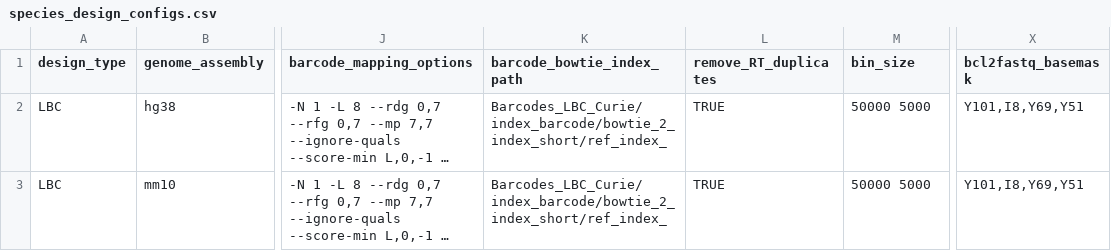
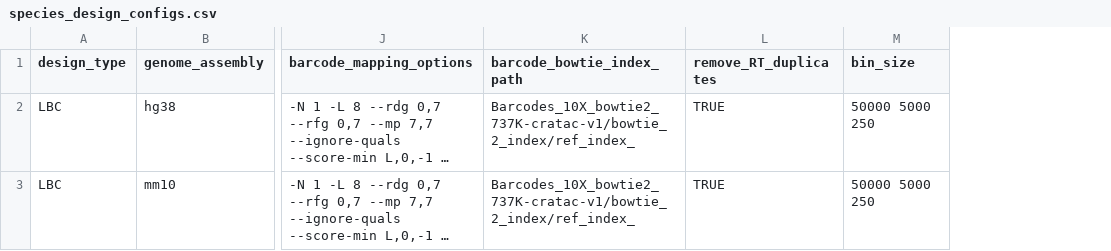
Before and after one commit to vallotlab/scChIPseq_DataEngineering, a CSV file: species_design_configs.csv, drawn as a sheet; only a part is shown, gaps mark what is left out; long unchanged cells end in …; the diff names each change by its address in the sheet, - before the commit and + after, or states it on an @@ line.

```diff
--- a/species_design_configs.csv
+++ b/species_design_configs.csv
-column X (bcl2fastq_basemask), rows 2-3: Y101,I8,Y69,Y51 | Y101,I8,Y69,Y51
-K2:K3 (barcode_bowtie_index_path): Barcodes_LBC_Curie/index_barcode/bowtie_2_index_short/ref_index_
+K2:K3 (barcode_bowtie_index_path): Barcodes_10X_bowtie2_737K-cratac-v1/bowtie_2_index/ref_index_
-M2:M3 (bin_size): 50000 5000
+M2:M3 (bin_size): 50000 5000 250
```
Also changed, not shown: 11 other files.
